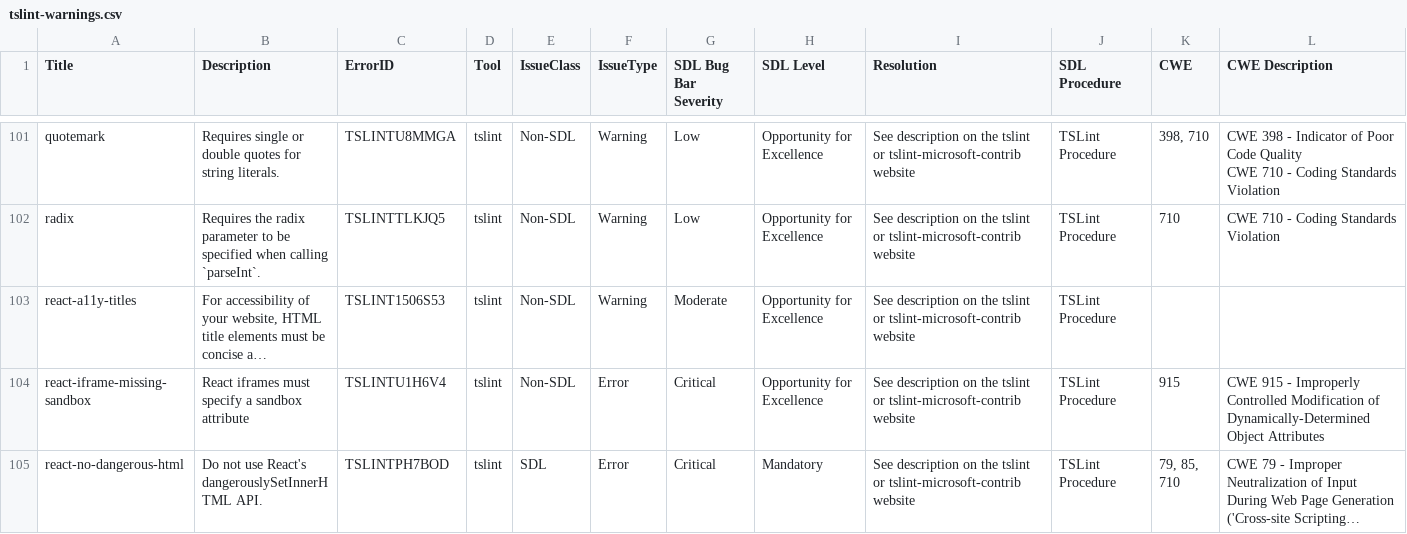
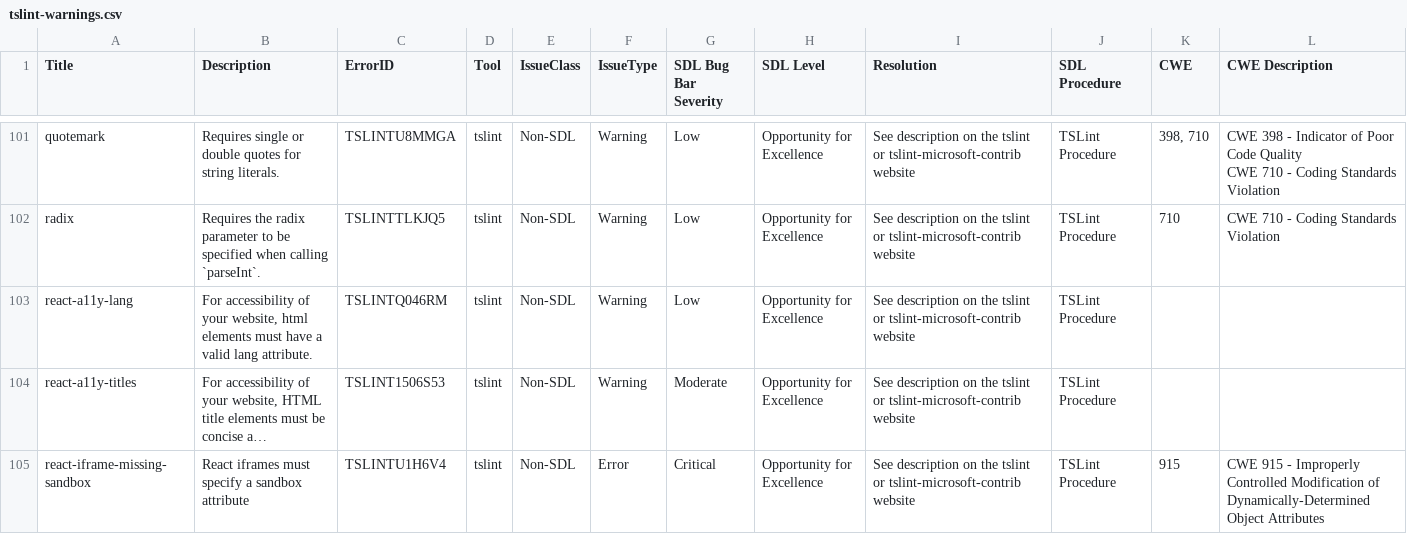
Before and after one commit to microsoft/tslint-microsoft-contrib, a CSV file: tslint-warnings.csv, drawn as a sheet; only a part is shown, gaps mark what is left out; the shorter side is filled out with more unchanged rows; long unchanged cells end in …; the diff names each change by its address in the sheet, - before the commit and + after, or states it on an @@ line.

Commit message:
[Issue #194] react-a11y-lang - valid lang value
Values that is passed to lang attribute must be a valid ISO language
code.

closes #194
closes #209

```diff
--- a/tslint-warnings.csv
+++ b/tslint-warnings.csv
+row 103: react-a11y-lang | For accessibility of your website, html elements must have a valid lang attribute. | TSLINTQ046RM | tslint | Non-SDL | Warning | Low | Opportunity for Excellence | See description on the tslint or tslint-microsoft-contrib website | TSLint Procedure
```
Also changed, not shown: 3 other files.
